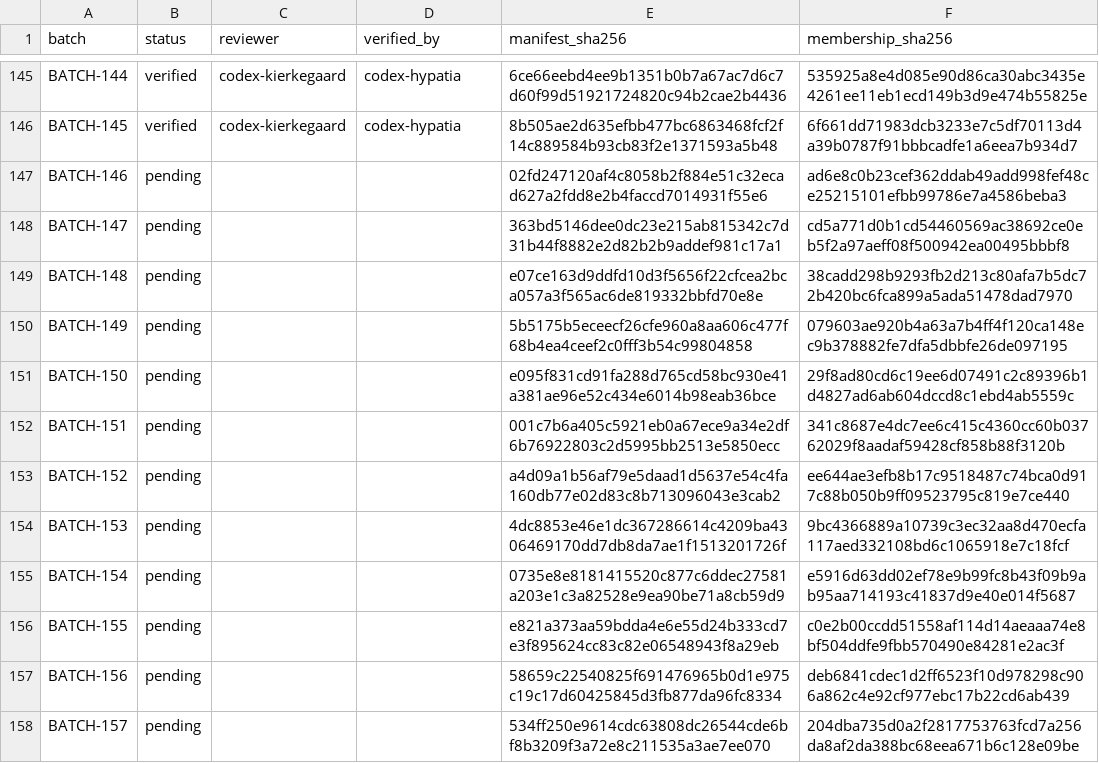
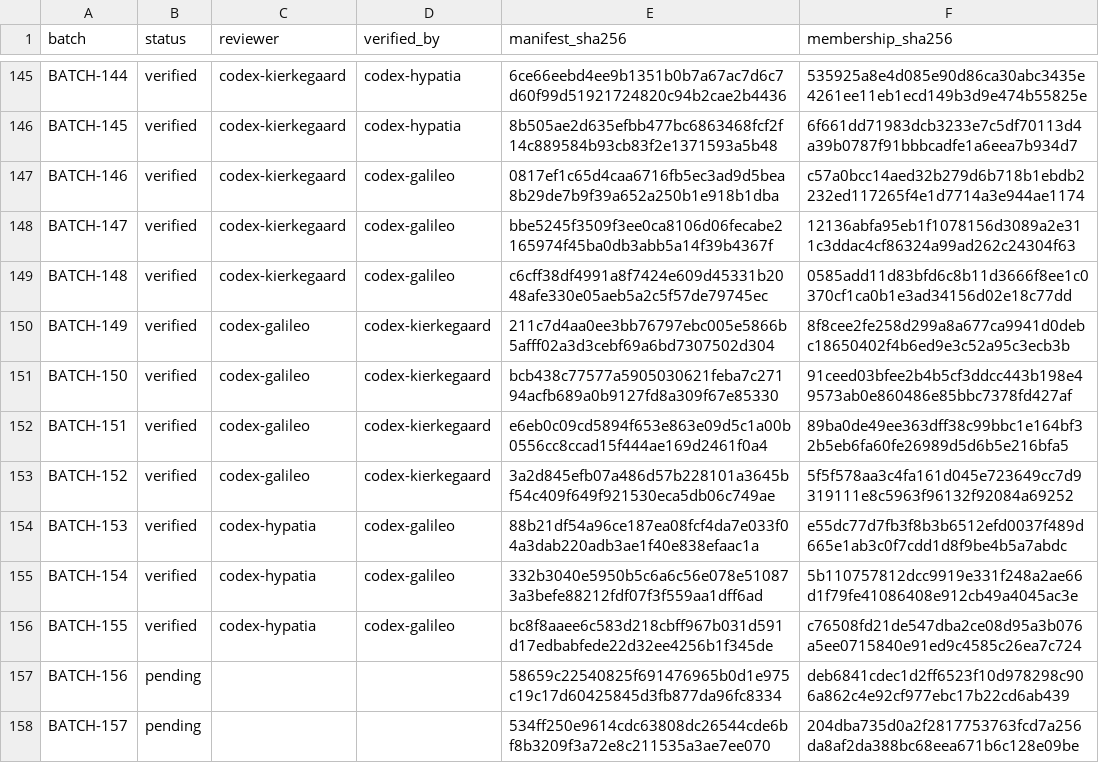
Before and after one commit to Chris-Lehnen-ICT-CONSULTING/Definitie-app-zakelijk, a CSV file: docs/reviews/2026-08-07-line-by-line/scope/batch-index.csv, drawn as a sheet; only a part is shown, gaps mark what is left out.

Commit message:
docs(DEF-XX): record fifteenth exhaustive review wave

```diff
--- a/docs/reviews/2026-08-07-line-by-line/scope/batch-index.csv
+++ b/docs/reviews/2026-08-07-line-by-line/scope/batch-index.csv
@@ -146,12 +146,12 @@ BATCH-144,verified,codex-kierkegaard,codex-hypatia,6ce66eebd4ee9b1351b0b7a67ac7d
 BATCH-145,verified,codex-kierkegaard,codex-hypatia,8b505ae2d635efbb477bc6863468fcf2f14c889584b93cb83f2e1371593a5b48,6f661dd71983dcb3233e7c5df70113d4a39b0787f91bbbcadfe1a6eea7b934d7
-BATCH-146,pending,,,02fd247120af4c8058b2f884e51c32ecad627a2fdd8e2b4faccd7014931f55e6,ad6e8c0b23cef362ddab49add998fef48ce25215101efbb99786e7a4586beba3
-BATCH-147,pending,,,363bd5146dee0dc23e215ab815342c7d31b44f8882e2d82b2b9addef981c17a1,cd5a771d0b1cd54460569ac38692ce0eb5f2a97aeff08f500942ea00495bbbf8
-BATCH-148,pending,,,e07ce163d9ddfd10d3f5656f22cfcea2bca057a3f565ac6de819332bbfd70e8e,38cadd298b9293fb2d213c80afa7b5dc72b420bc6fca899a5ada51478dad7970
-BATCH-149,pending,,,5b5175b5eceecf26cfe960a8aa606c477f68b4ea4ceef2c0fff3b54c99804858,079603ae920b4a63a7b4ff4f120ca148ec9b378882fe7dfa5dbbfe26de097195
-BATCH-150,pending,,,e095f831cd91fa288d765cd58bc930e41a381ae96e52c434e6014b98eab36bce,29f8ad80cd6c19ee6d07491c2c89396b1d4827ad6ab604dccd8c1ebd4ab5559c
-BATCH-151,pending,,,001c7b6a405c5921eb0a67ece9a34e2df6b76922803c2d5995bb2513e5850ecc,341c8687e4dc7ee6c415c4360cc60b03762029f8aadaf59428cf858b88f3120b
-BATCH-152,pending,,,a4d09a1b56af79e5daad1d5637e54c4fa160db77e02d83c8b713096043e3cab2,ee644ae3efb8b17c9518487c74bca0d917c88b050b9ff09523795c819e7ce440
-BATCH-153,pending,,,4dc8853e46e1dc367286614c4209ba4306469170dd7db8da7ae1f1513201726f,9bc4366889a10739c3ec32aa8d470ecfa117aed332108bd6c1065918e7c18fcf
-BATCH-154,pending,,,0735e8e8181415520c877c6ddec27581a203e1c3a82528e9ea90be71a8cb59d9,e5916d63dd02ef78e9b99fc8b43f09b9ab95aa714193c41837d9e40e014f5687
-BATCH-155,pending,,,e821a373aa59bdda4e6e55d24b333cd7e3f895624cc83c82e06548943f8a29eb,c0e2b00ccdd51558af114d14aeaaa74e8bf504ddfe9fbb570490e84281e2ac3f
+BATCH-146,verified,codex-kierkegaard,codex-galileo,0817ef1c65d4caa6716fb5ec3ad9d5bea8b29de7b9f39a652a250b1e918b1dba,c57a0bcc14aed32b279d6b718b1ebdb2232ed117265f4e1d7714a3e944ae1174
+BATCH-147,verified,codex-kierkegaard,codex-galileo,bbe5245f3509f3ee0ca8106d06fecabe2165974f45ba0db3abb5a14f39b4367f,12136abfa95eb1f1078156d3089a2e311c3ddac4cf86324a99ad262c24304f63
+BATCH-148,verified,codex-kierkegaard,codex-galileo,c6cff38df4991a8f7424e609d45331b2048afe330e05aeb5a2c5f57de79745ec,0585add11d83bfd6c8b11d3666f8ee1c0370cf1ca0b1e3ad34156d02e18c77dd
+BATCH-149,verified,codex-galileo,codex-kierkegaard,211c7d4aa0ee3bb76797ebc005e5866b5afff02a3d3cebf69a6bd7307502d304,8f8cee2fe258d299a8a677ca9941d0debc18650402f4b6ed9e3c52a95c3ecb3b
+BATCH-150,verified,codex-galileo,codex-kierkegaard,bcb438c77577a5905030621feba7c27194acfb689a0b9127fd8a309f67e85330,91ceed03bfee2b4b5cf3ddcc443b198e49573ab0e860486e85bbc7378fd427af
+BATCH-151,verified,codex-galileo,codex-kierkegaard,e6eb0c09cd5894f653e863e09d5c1a00b0556cc8ccad15f444ae169d2461f0a4,89ba0de49ee363dff38c99bbc1e164bf32b5eb6fa60fe26989d5d6b5e216bfa5
+BATCH-152,verified,codex-galileo,codex-kierkegaard,3a2d845efb07a486d57b228101a3645bf54c409f649f921530eca5db06c749ae,5f5f578aa3c4fa161d045e723649cc7d9319111e8c5963f96132f92084a69252
+BATCH-153,verified,codex-hypatia,codex-galileo,88b21df54a96ce187ea08fcf4da7e033f04a3dab220adb3ae1f40e838efaac1a,e55dc77d7fb3f8b3b6512efd0037f489d665e1ab3c0f7cdd1d8f9be4b5a7abdc
+BATCH-154,verified,codex-hypatia,codex-galileo,332b3040e5950b5c6a6c56e078e510873a3befe88212fdf07f3f559aa1dff6ad,5b110757812dcc9919e331f248a2ae66d1f79fe41086408e912cb49a4045ac3e
+BATCH-155,verified,codex-hypatia,codex-galileo,bc8f8aaee6c583d218cbff967b031d591d17edbabfede22d32ee4256b1f345de,c76508fd21de547dba2ce08d95a3b076a5ee0715840e91ed9c4585c26ea7c724
 BATCH-156,pending,,,58659c22540825f691476965b0d1e975c19c17d60425845d3fb877da96fc8334,deb6841cdec1d2ff6523f10d978298c906a862c4e92cf977ebc17b22cd6ab439
```
Also changed, not shown: 24 other files.
